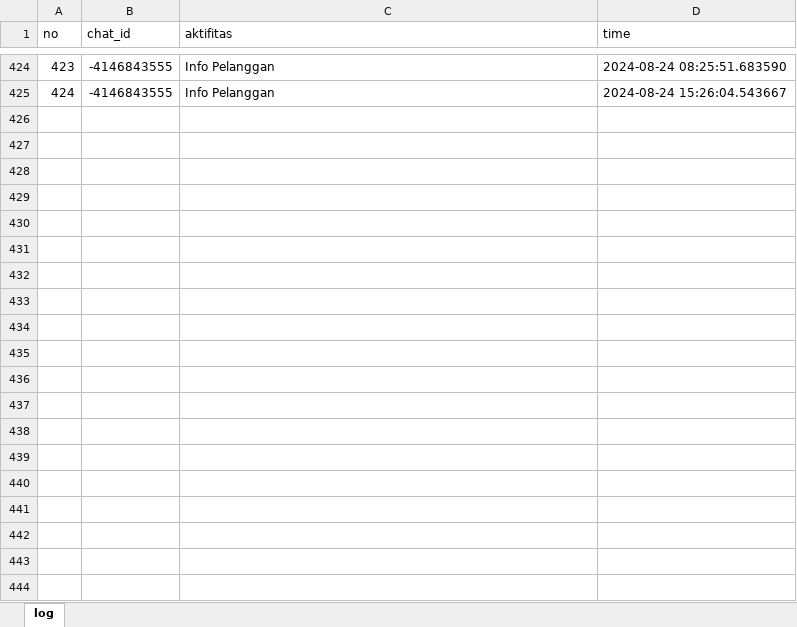
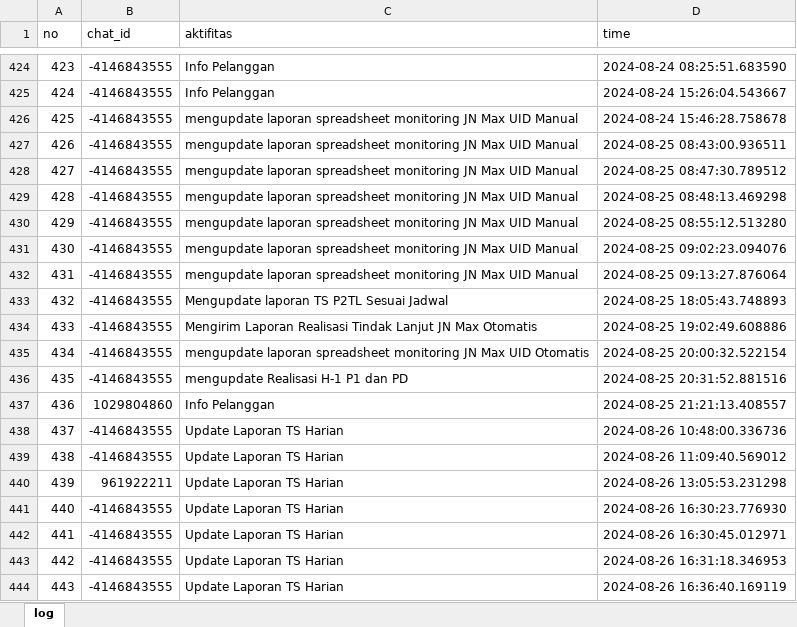
Before and after one commit to luthfillawliet/NEWASMENTE, an Excel workbook: data/log/log.xlsx, sheet log, drawn as a sheet; only a part is shown, gaps mark what is left out; values as stored, in another font and other column widths than the file's, no borders; the diff covers the shown part only; the diff names each change by its address in the sheet, - before the commit and + after, or states it on an @@ line.

Commit message:
Update laporan jn max ke uid
Mengkondisikan jika update berhasil,, mengupdate ke spreadsheet UID
menghapus auto send report ke wa uid

```diff
--- a/data/log/log.xlsx (sheet log)
+++ b/data/log/log.xlsx (sheet log)
+row 426: 425 | -4146843555 | mengupdate laporan spreadsheet monitoring JN Max UID Manual | 2024-08-24 15:46:28.758678
+row 427: 426 | -4146843555 | mengupdate laporan spreadsheet monitoring JN Max UID Manual | 2024-08-25 08:43:00.936511
+row 428: 427 | -4146843555 | mengupdate laporan spreadsheet monitoring JN Max UID Manual | 2024-08-25 08:47:30.789512
+row 429: 428 | -4146843555 | mengupdate laporan spreadsheet monitoring JN Max UID Manual | 2024-08-25 08:48:13.469298
+row 430: 429 | -4146843555 | mengupdate laporan spreadsheet monitoring JN Max UID Manual | 2024-08-25 08:55:12.513280
+row 431: 430 | -4146843555 | mengupdate laporan spreadsheet monitoring JN Max UID Manual | 2024-08-25 09:02:23.094076
+row 432: 431 | -4146843555 | mengupdate laporan spreadsheet monitoring JN Max UID Manual | 2024-08-25 09:13:27.876064
+row 433: 432 | -4146843555 | Mengupdate laporan TS P2TL Sesuai Jadwal | 2024-08-25 18:05:43.748893
+row 434: 433 | -4146843555 | Mengirim Laporan Realisasi Tindak Lanjut JN Max Otomatis | 2024-08-25 19:02:49.608886
+row 435: 434 | -4146843555 | mengupdate laporan spreadsheet monitoring JN Max UID Otomatis | 2024-08-25 20:00:32.522154
+row 436: 435 | -4146843555 | mengupdate Realisasi H-1 P1 dan PD | 2024-08-25 20:31:52.881516
+row 437: 436 | 1029804860 | Info Pelanggan | 2024-08-25 21:21:13.408557
+row 438: 437 | -4146843555 | Update Laporan TS Harian | 2024-08-26 10:48:00.336736
+row 439: 438 | -4146843555 | Update Laporan TS Harian | 2024-08-26 11:09:40.569012
+row 440: 439 | 961922211 | Update Laporan TS Harian | 2024-08-26 13:05:53.231298
+row 441: 440 | -4146843555 | Update Laporan TS Harian | 2024-08-26 16:30:23.776930
+row 442: 441 | -4146843555 | Update Laporan TS Harian | 2024-08-26 16:30:45.012971
+row 443: 442 | -4146843555 | Update Laporan TS Harian | 2024-08-26 16:31:18.346953
+row 444: 443 | -4146843555 | Update Laporan TS Harian | 2024-08-26 16:36:40.169119
```
Also changed, not shown: 184 added rows elsewhere in this sheet, 24 other files.
